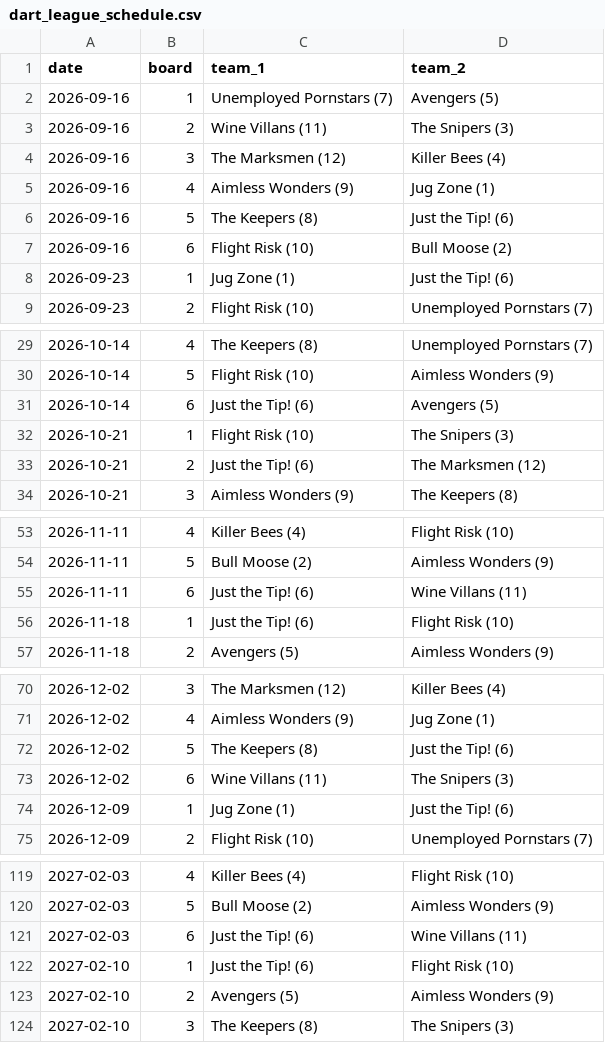
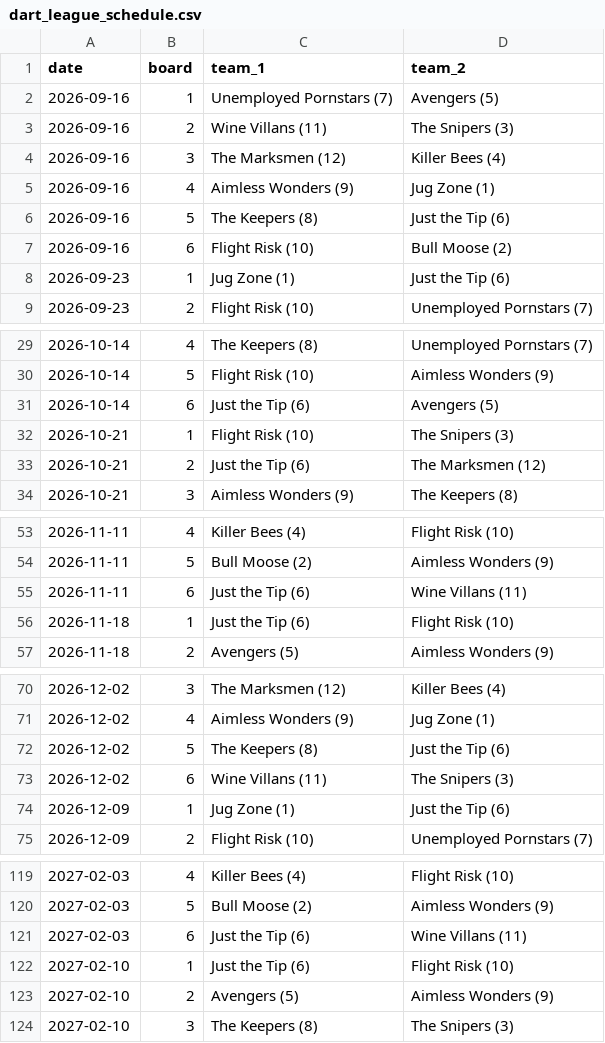
Before and after one commit to wonder99/KSC-Scoring, a CSV file: dart_league_schedule.csv, drawn as a sheet; only a part is shown, gaps mark what is left out; the diff covers the shown part only.

```diff
--- a/dart_league_schedule.csv
+++ b/dart_league_schedule.csv
@@ -5,5 +5,5 @@ date,board,team_1,team_2
 2026-09-16,4,Aimless Wonders (9),Jug Zone (1)
-2026-09-16,5,The Keepers (8),Just the Tip! (6)
+2026-09-16,5,The Keepers (8),Just the Tip (6)
 2026-09-16,6,Flight Risk (10),Bull Moose (2)
-2026-09-23,1,Jug Zone (1),Just the Tip! (6)
+2026-09-23,1,Jug Zone (1),Just the Tip (6)
 2026-09-23,2,Flight Risk (10),Unemployed Pornstars (7)
@@ -30,5 +30,5 @@ date,board,team_1,team_2
 2026-10-14,5,Flight Risk (10),Aimless Wonders (9)
-2026-10-14,6,Just the Tip! (6),Avengers (5)
+2026-10-14,6,Just the Tip (6),Avengers (5)
 2026-10-21,1,Flight Risk (10),The Snipers (3)
-2026-10-21,2,Just the Tip! (6),The Marksmen (12)
+2026-10-21,2,Just the Tip (6),The Marksmen (12)
 2026-10-21,3,Aimless Wonders (9),The Keepers (8)
@@ -54,4 +54,4 @@ date,board,team_1,team_2
 2026-11-11,5,Bull Moose (2),Aimless Wonders (9)
-2026-11-11,6,Just the Tip! (6),Wine Villans (11)
-2026-11-18,1,Just the Tip! (6),Flight Risk (10)
+2026-11-11,6,Just the Tip (6),Wine Villans (11)
+2026-11-18,1,Just the Tip (6),Flight Risk (10)
 2026-11-18,2,Avengers (5),Aimless Wonders (9)
@@ -71,5 +71,5 @@ date,board,team_1,team_2
 2026-12-02,4,Aimless Wonders (9),Jug Zone (1)
-2026-12-02,5,The Keepers (8),Just the Tip! (6)
+2026-12-02,5,The Keepers (8),Just the Tip (6)
 2026-12-02,6,Wine Villans (11),The Snipers (3)
-2026-12-09,1,Jug Zone (1),Just the Tip! (6)
+2026-12-09,1,Jug Zone (1),Just the Tip (6)
 2026-12-09,2,Flight Risk (10),Unemployed Pornstars (7)
@@ -120,4 +120,4 @@ date,board,team_1,team_2
 2027-02-03,5,Bull Moose (2),Aimless Wonders (9)
-2027-02-03,6,Just the Tip! (6),Wine Villans (11)
-2027-02-10,1,Just the Tip! (6),Flight Risk (10)
+2027-02-03,6,Just the Tip (6),Wine Villans (11)
+2027-02-10,1,Just the Tip (6),Flight Risk (10)
 2027-02-10,2,Avengers (5),Aimless Wonders (9)
```
Also changed, not shown: 12 edited cells elsewhere in this file, 3 other files.
